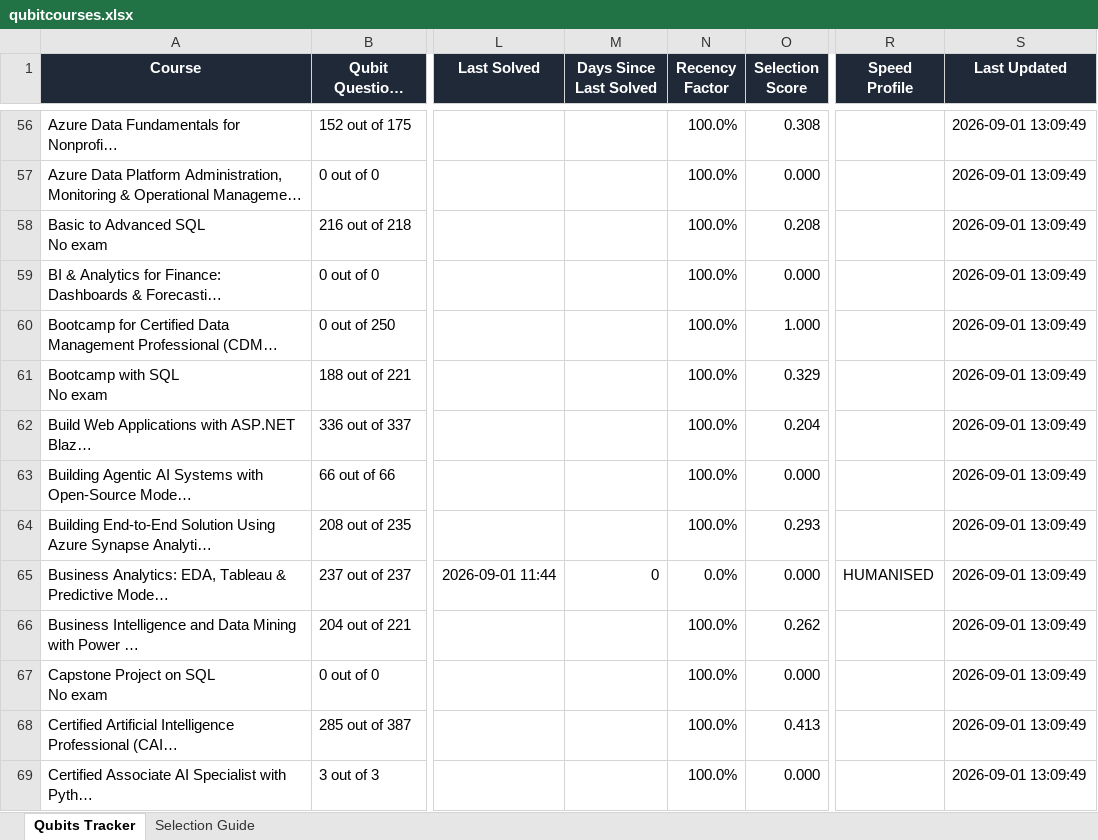
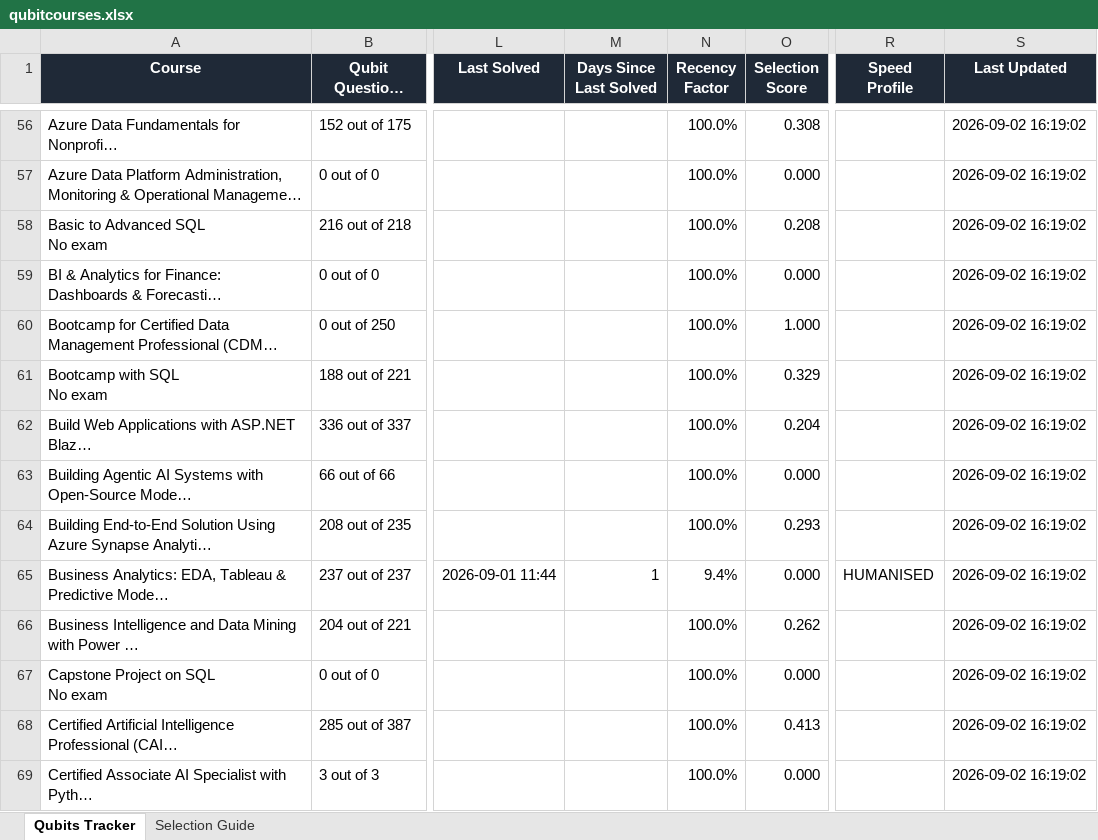
Before and after one commit to aishsynk/SkillSync, an Excel workbook: Qubits/qubitcourses.xlsx, sheet Qubits Tracker, drawn as a sheet; only a part is shown, gaps mark what is left out; long unchanged cells end in …; values as stored, in another font and other column widths than the file's, no borders; conditional formats and table styles not drawn; the diff covers the shown part only; the diff names each change by its address in the sheet, - before the commit and + after, or states it on an @@ line.

```diff
--- a/Qubits/qubitcourses.xlsx (sheet Qubits Tracker)
+++ b/Qubits/qubitcourses.xlsx (sheet Qubits Tracker)
-S56:S69 (Last Updated): 2026-09-01 13:09:49
+S56:S69 (Last Updated): 2026-09-02 16:19:02
-M65 (Days Since Last Solved): 0
+M65 (Days Since Last Solved): 1
-N65 (Recency Factor): 0.0%
+N65 (Recency Factor): 9.4%
```
Also changed, not shown: 280 edited cells elsewhere in this sheet, 9 other files.
